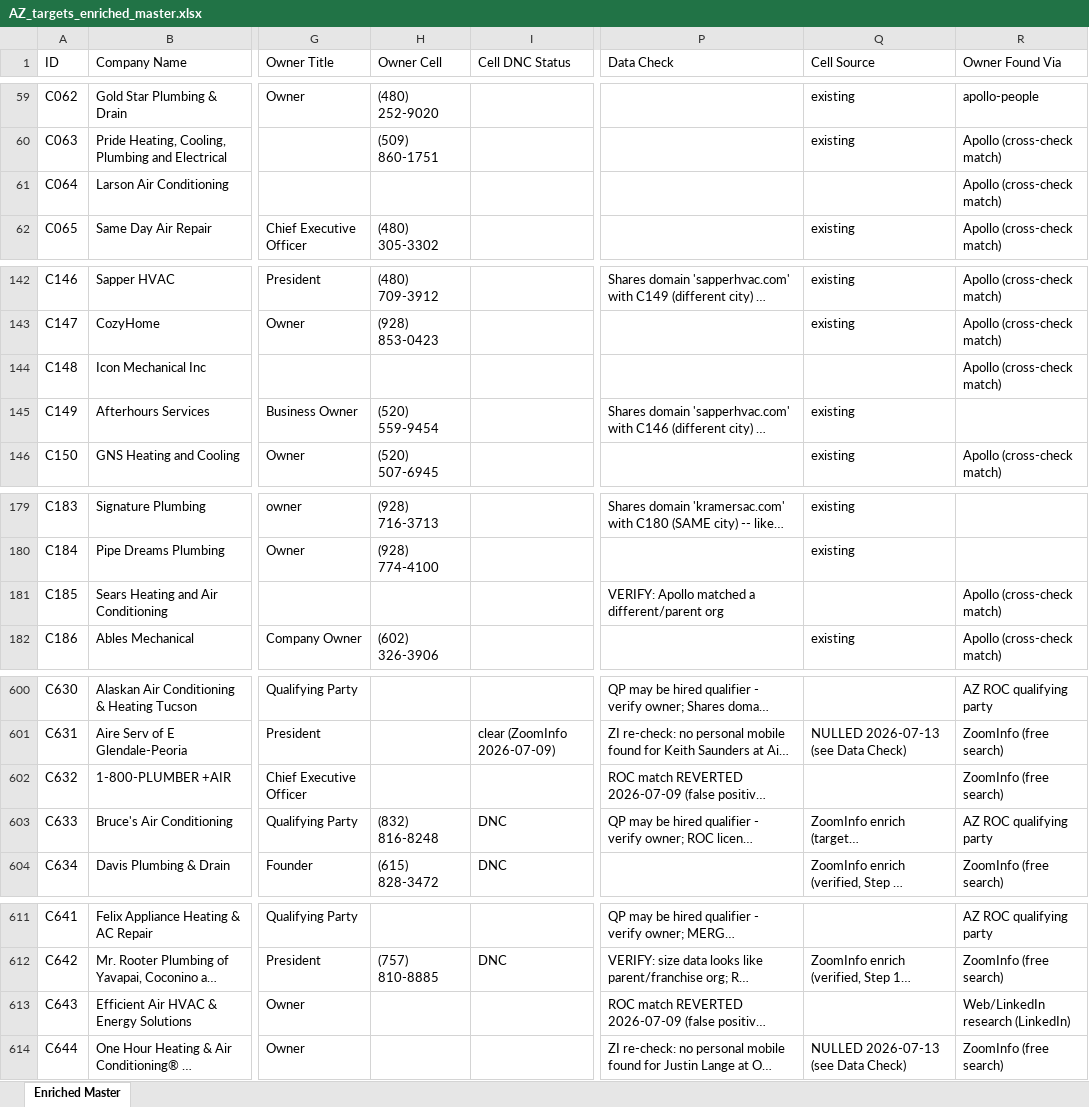
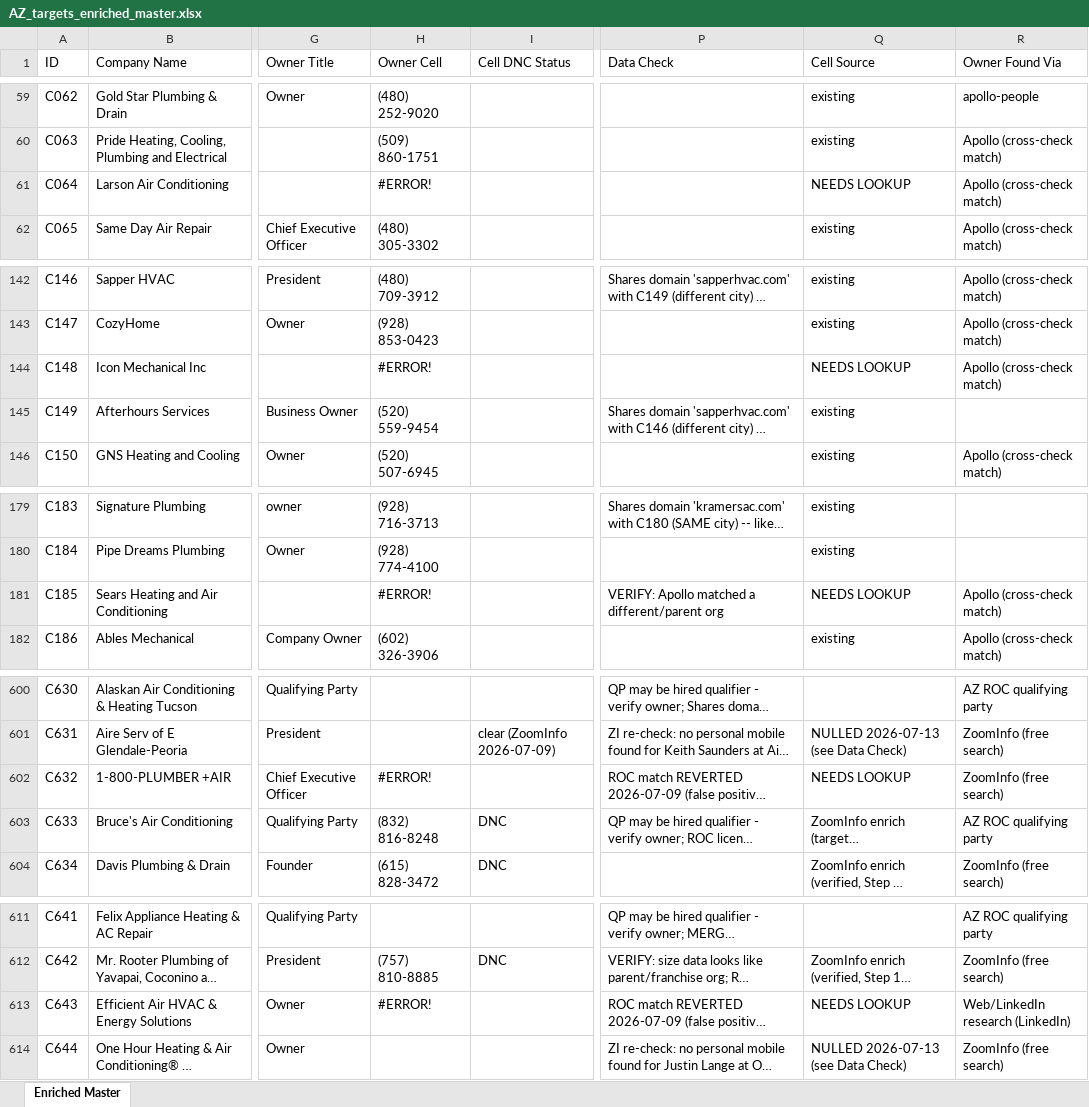
Before and after one commit to xanderwerner/HvacRollupv1, an Excel workbook: data/AZ_targets_enriched_master.xlsx, sheet Enriched Master, drawn as a sheet; only a part is shown, gaps mark what is left out; long unchanged cells end in …; values as stored, in another font and other column widths than the file's, no borders; the diff covers the shown part only; the diff names each change by its address in the sheet, - before the commit and + after, or states it on an @@ line.

Commit message:
Restore #ERROR flag on 13 Owner Cell rows as intentional needs-lookup marker for collaborator's ZoomInfo trial

```diff
--- a/data/AZ_targets_enriched_master.xlsx (sheet Enriched Master)
+++ b/data/AZ_targets_enriched_master.xlsx (sheet Enriched Master)
-H61 (Owner Cell): (empty)
+H61 (Owner Cell): #ERROR!
-Q61 (Cell Source): (empty)
+Q61 (Cell Source): NEEDS LOOKUP
-H144 (Owner Cell): (empty)
+H144 (Owner Cell): #ERROR!
-Q144 (Cell Source): (empty)
+Q144 (Cell Source): NEEDS LOOKUP
-H181 (Owner Cell): (empty)
+H181 (Owner Cell): #ERROR!
-Q181 (Cell Source): (empty)
+Q181 (Cell Source): NEEDS LOOKUP
-H602 (Owner Cell): (empty)
+H602 (Owner Cell): #ERROR!
-Q602 (Cell Source): (empty)
+Q602 (Cell Source): NEEDS LOOKUP
-H613 (Owner Cell): (empty)
+H613 (Owner Cell): #ERROR!
-Q613 (Cell Source): (empty)
+Q613 (Cell Source): NEEDS LOOKUP
```
Also changed, not shown: 16 edited cells elsewhere in this sheet, 1 other file.
